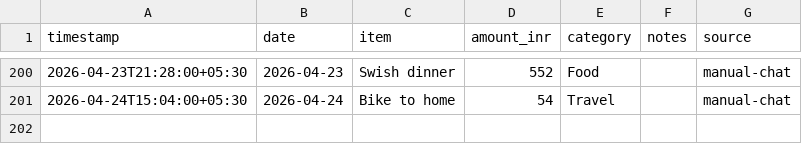
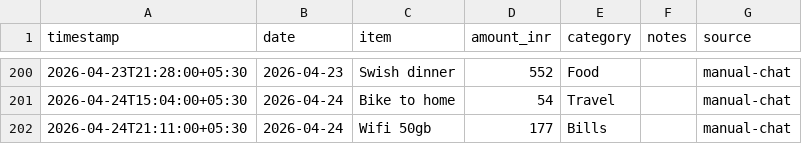
Before and after one commit to Sukrittt/envelope, a CSV file: data/expenses.csv, drawn as a sheet; only a part is shown, gaps mark what is left out.

Commit message:
Log expense: Wifi 50gb ₹177

```diff
--- a/data/expenses.csv
+++ b/data/expenses.csv
@@ -201 +201,2 @@ timestamp,date,item,amount_inr,category,notes,source
 2026-04-24T15:04:00+05:30,2026-04-24,Bike to home,54,Travel,,manual-chat
+2026-04-24T21:11:00+05:30,2026-04-24,Wifi 50gb,177,Bills,,manual-chat
```
Also changed, not shown: productivity/expenses.csv, public/productivity/expenses.csv, 1 other file.
